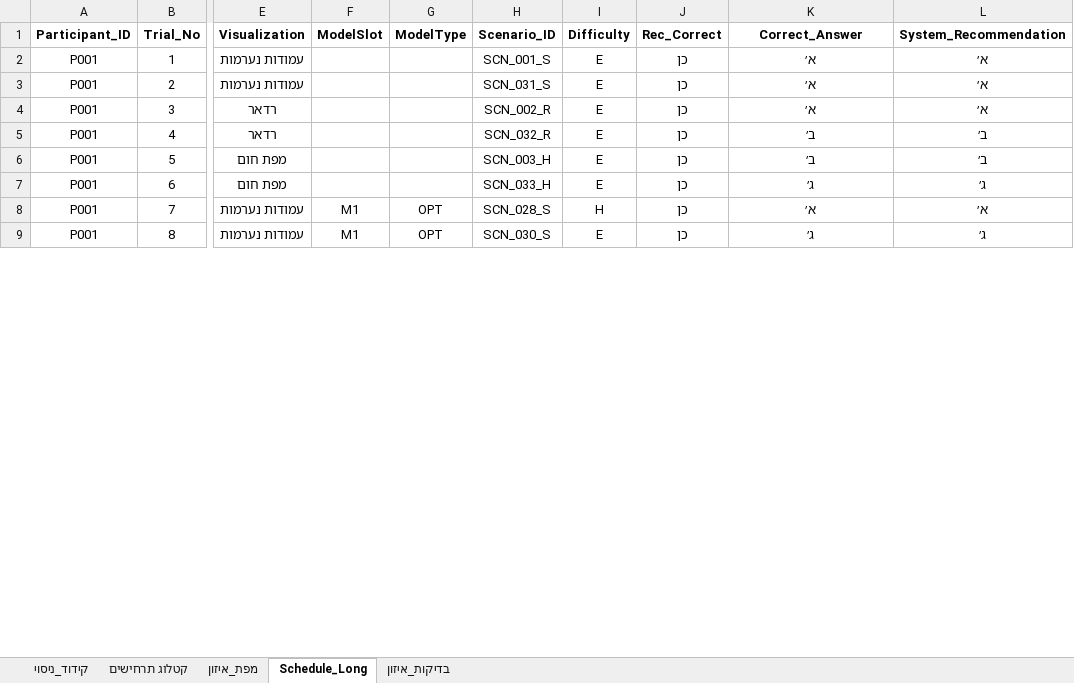
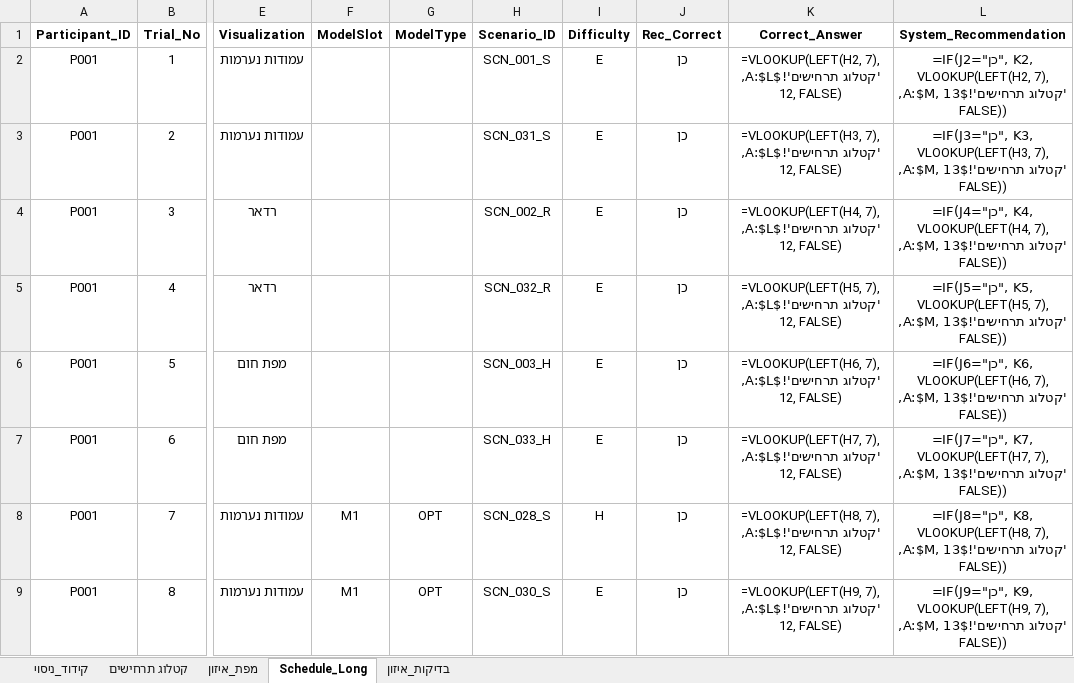
Before and after one commit to itzikmeir/RPS_VIS_WEB, an Excel workbook: Model_Ordered_experiment/Models_Experiment_Order_Expanded.xlsx, sheet Schedule_Long, drawn as a sheet; only a part is shown, gaps mark what is left out; values as stored, in another font and other column widths than the file's, no borders; formulas without a stored value are shown as written; conditional formats and table styles not drawn; the diff covers the shown part only; the diff names each change by its address in the sheet, - before the commit and + after, or states it on an @@ line.

```diff
--- a/Model_Ordered_experiment/Models_Experiment_Order_Expanded.xlsx (sheet Schedule_Long)
+++ b/Model_Ordered_experiment/Models_Experiment_Order_Expanded.xlsx (sheet Schedule_Long)
-K2 (Correct_Answer): א׳
+K2 (Correct_Answer): =VLOOKUP(LEFT(H2, 7), 'קטלוג תרחישים'!$A:$L, 12, FALSE)
-L2 (System_Recommendation): א׳
+L2 (System_Recommendation): =IF(J2="כן", K2, VLOOKUP(LEFT(H2, 7), 'קטלוג תרחישים'!$A:$M, 13, FALSE))
-K3 (Correct_Answer): א׳
+K3 (Correct_Answer): =VLOOKUP(LEFT(H3, 7), 'קטלוג תרחישים'!$A:$L, 12, FALSE)
-L3 (System_Recommendation): א׳
+L3 (System_Recommendation): =IF(J3="כן", K3, VLOOKUP(LEFT(H3, 7), 'קטלוג תרחישים'!$A:$M, 13, FALSE))
-K4 (Correct_Answer): א׳
+K4 (Correct_Answer): =VLOOKUP(LEFT(H4, 7), 'קטלוג תרחישים'!$A:$L, 12, FALSE)
-L4 (System_Recommendation): א׳
+L4 (System_Recommendation): =IF(J4="כן", K4, VLOOKUP(LEFT(H4, 7), 'קטלוג תרחישים'!$A:$M, 13, FALSE))
-K5 (Correct_Answer): ב׳
+K5 (Correct_Answer): =VLOOKUP(LEFT(H5, 7), 'קטלוג תרחישים'!$A:$L, 12, FALSE)
-L5 (System_Recommendation): ב׳
+L5 (System_Recommendation): =IF(J5="כן", K5, VLOOKUP(LEFT(H5, 7), 'קטלוג תרחישים'!$A:$M, 13, FALSE))
-K6 (Correct_Answer): ב׳
+K6 (Correct_Answer): =VLOOKUP(LEFT(H6, 7), 'קטלוג תרחישים'!$A:$L, 12, FALSE)
-L6 (System_Recommendation): ב׳
+L6 (System_Recommendation): =IF(J6="כן", K6, VLOOKUP(LEFT(H6, 7), 'קטלוג תרחישים'!$A:$M, 13, FALSE))
-K7 (Correct_Answer): ג׳
+K7 (Correct_Answer): =VLOOKUP(LEFT(H7, 7), 'קטלוג תרחישים'!$A:$L, 12, FALSE)
-L7 (System_Recommendation): ג׳
+L7 (System_Recommendation): =IF(J7="כן", K7, VLOOKUP(LEFT(H7, 7), 'קטלוג תרחישים'!$A:$M, 13, FALSE))
-K8 (Correct_Answer): א׳
+K8 (Correct_Answer): =VLOOKUP(LEFT(H8, 7), 'קטלוג תרחישים'!$A:$L, 12, FALSE)
-L8 (System_Recommendation): א׳
+L8 (System_Recommendation): =IF(J8="כן", K8, VLOOKUP(LEFT(H8, 7), 'קטלוג תרחישים'!$A:$M, 13, FALSE))
-K9 (Correct_Answer): ג׳
+K9 (Correct_Answer): =VLOOKUP(LEFT(H9, 7), 'קטלוג תרחישים'!$A:$L, 12, FALSE)
-L9 (System_Recommendation): ג׳
+L9 (System_Recommendation): =IF(J9="כן", K9, VLOOKUP(LEFT(H9, 7), 'קטלוג תרחישים'!$A:$M, 13, FALSE))
```
Also changed, not shown: 1964 edited cells elsewhere in this sheet, sheet קידוד_ניסוי, sheet קטלוג תרחישים, hidden cells, 11 other files.
